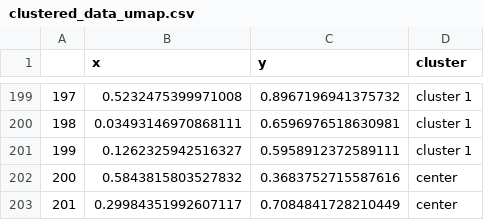
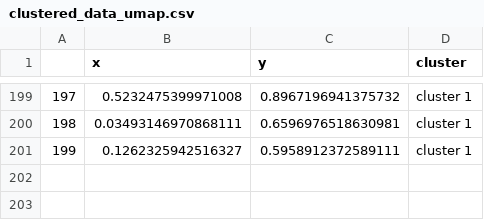
Before and after one commit to scardenol/ai_2023, a CSV file: 4. Supervised 2/entrega_Salo/data/clustered_data_umap.csv, drawn as a sheet; only a part is shown, gaps mark what is left out.

Commit message:
Update clustered_data_umap.csv
Removed last 2 rows that contained the center coordinates from the unsupervised method.

```diff
--- a/4. Supervised 2/entrega_Salo/data/clustered_data_umap.csv
+++ b/4. Supervised 2/entrega_Salo/data/clustered_data_umap.csv
@@ -201,3 +201 @@
 199,0.1262325942516327,0.5958912372589111,cluster 1
-200,0.5843815803527832,0.3683752715587616,center
-201,0.29984351992607117,0.7084841728210449,center
```
